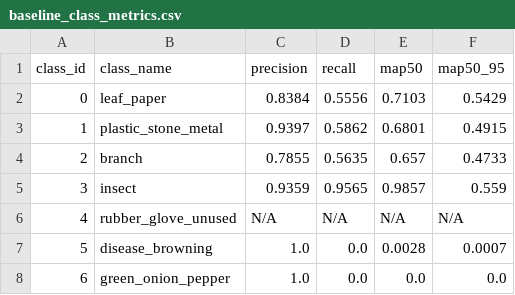
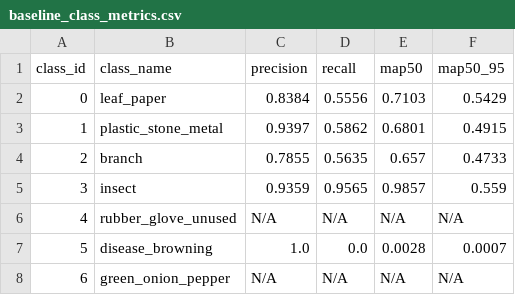
Before and after one commit to sunghyunglee6334-web/group2-project, a CSV file: project8/reports/baseline_class_metrics.csv, drawn as a sheet.

Commit message:
fix: PR 리뷰 반영 — Baseline run_info 10/19 값 · kimchi_v4 · Class 6 N/A

```diff
--- a/project8/reports/baseline_class_metrics.csv
+++ b/project8/reports/baseline_class_metrics.csv
@@ -7,2 +7,2 @@
 5,disease_browning,1.0,0.0,0.0028,0.0007
-6,green_onion_pepper,1.0,0.0,0.0,0.0
+6,green_onion_pepper,N/A,N/A,N/A,N/A
```
Also changed, not shown: 3 other files.
